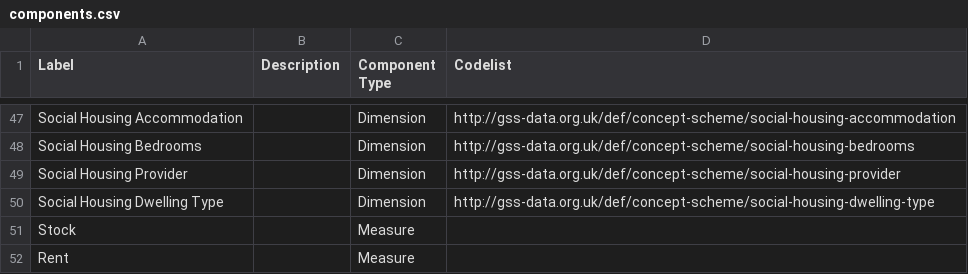
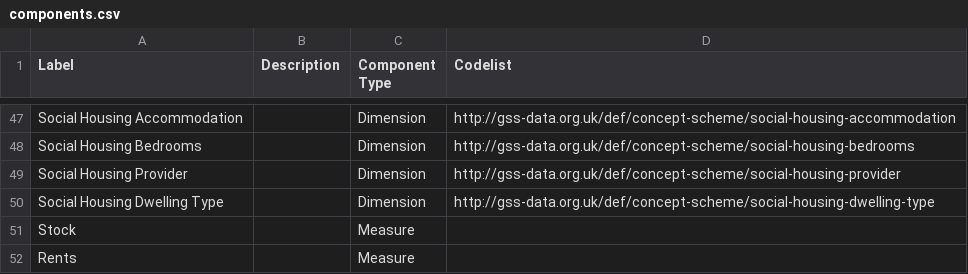
Before and after one commit to GSS-Cogs/family-affordable-housing, a CSV file: reference/components.csv, drawn as a sheet; only a part is shown, gaps mark what is left out.

```diff
--- a/reference/components.csv
+++ b/reference/components.csv
@@ -51,2 +51,2 @@ Social Housing Dwelling Type,,Dimension,http://gss-data.org.uk/def/concept-schem
 Stock,,Measure,
-Rent,,Measure,
+Rents,,Measure,
```
Also changed, not shown: reference/codelists/social-housing-accommodation.csv, reference/columns.csv.
